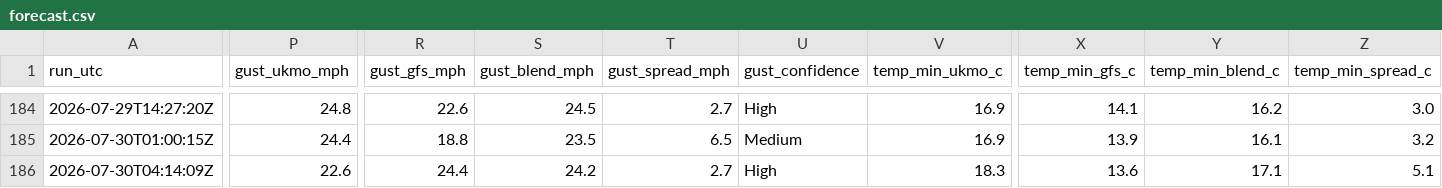
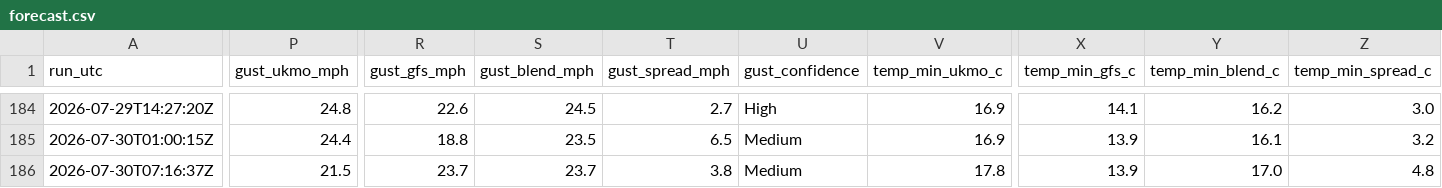
Before and after one commit to alivebe-a11y/weat, a CSV file: data/forecast.csv, drawn as a sheet; only a part is shown, gaps mark what is left out; the diff covers the shown part only; the diff names each change by its address in the sheet, - before the commit and + after, or states it on an @@ line.

```diff
--- a/data/forecast.csv
+++ b/data/forecast.csv
-A186 (run_utc): 2026-07-30T04:14:09Z
+A186 (run_utc): 2026-07-30T07:16:37Z
-P186 (gust_ukmo_mph): 22.6
+P186 (gust_ukmo_mph): 21.5
-R186 (gust_gfs_mph): 24.4
+R186 (gust_gfs_mph): 23.7
-S186 (gust_blend_mph): 24.2
+S186 (gust_blend_mph): 23.7
-T186 (gust_spread_mph): 2.7
+T186 (gust_spread_mph): 3.8
-U186 (gust_confidence): High
+U186 (gust_confidence): Medium
-V186 (temp_min_ukmo_c): 18.3
+V186 (temp_min_ukmo_c): 17.8
-X186 (temp_min_gfs_c): 13.6
+X186 (temp_min_gfs_c): 13.9
-Y186 (temp_min_blend_c): 17.1
+Y186 (temp_min_blend_c): 17.0
-Z186 (temp_min_spread_c): 5.1
+Z186 (temp_min_spread_c): 4.8
```
Also changed, not shown: 3 edited cells elsewhere in this file.
